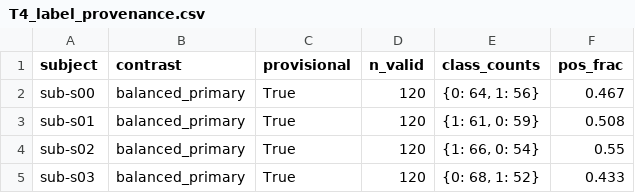
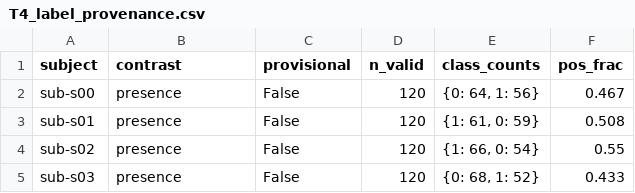
Before and after one commit to NoelSason/neurototheeuro, a CSV file: results/smoke/T4_label_provenance.csv, drawn as a sheet.

```diff
--- a/results/smoke/T4_label_provenance.csv
+++ b/results/smoke/T4_label_provenance.csv
@@ -1,5 +1,5 @@
 subject,contrast,provisional,n_valid,class_counts,pos_frac
-sub-s00,balanced_primary,True,120,"{0: 64, 1: 56}",0.467
-sub-s01,balanced_primary,True,120,"{1: 61, 0: 59}",0.508
-sub-s02,balanced_primary,True,120,"{1: 66, 0: 54}",0.55
-sub-s03,balanced_primary,True,120,"{0: 68, 1: 52}",0.433
+sub-s00,presence,False,120,"{0: 64, 1: 56}",0.467
+sub-s01,presence,False,120,"{1: 61, 0: 59}",0.508
+sub-s02,presence,False,120,"{1: 66, 0: 54}",0.55
+sub-s03,presence,False,120,"{0: 68, 1: 52}",0.433
```
Also changed, not shown: results/smoke/results.csv, 8 other files.
